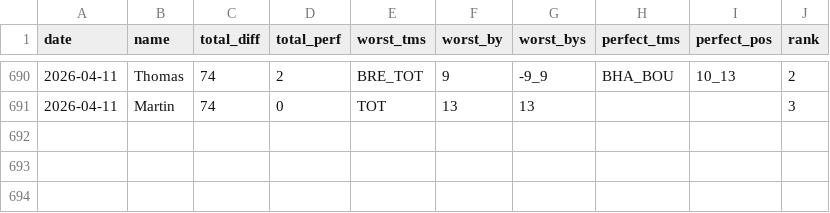
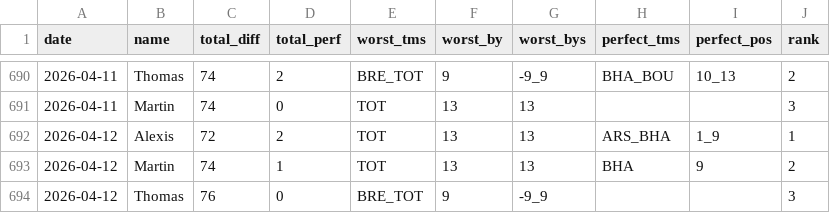
Before and after one commit to martinbog19/pl-preds, a CSV file: data/prem/metrics.csv, drawn as a sheet; only a part is shown, gaps mark what is left out.

```diff
--- a/data/prem/metrics.csv
+++ b/data/prem/metrics.csv
@@ -691 +691,4 @@ date,name,total_diff,total_perf,worst_tms,worst_by,worst_bys,perfect_tms,perfect
 2026-04-11,Martin,74,0,TOT,13,13,,,3
+2026-04-12,Alexis,72,2,TOT,13,13,ARS_BHA,1_9,1
+2026-04-12,Martin,74,1,TOT,13,13,BHA,9,2
+2026-04-12,Thomas,76,0,BRE_TOT,9,-9_9,,,3
```
Also changed, not shown: data/prem/standings.csv.
